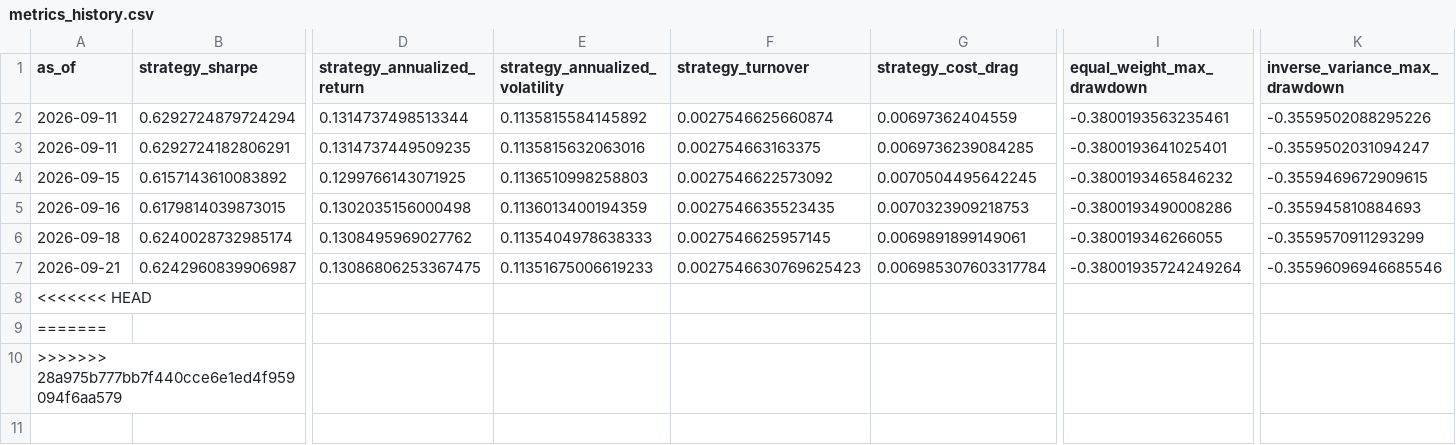
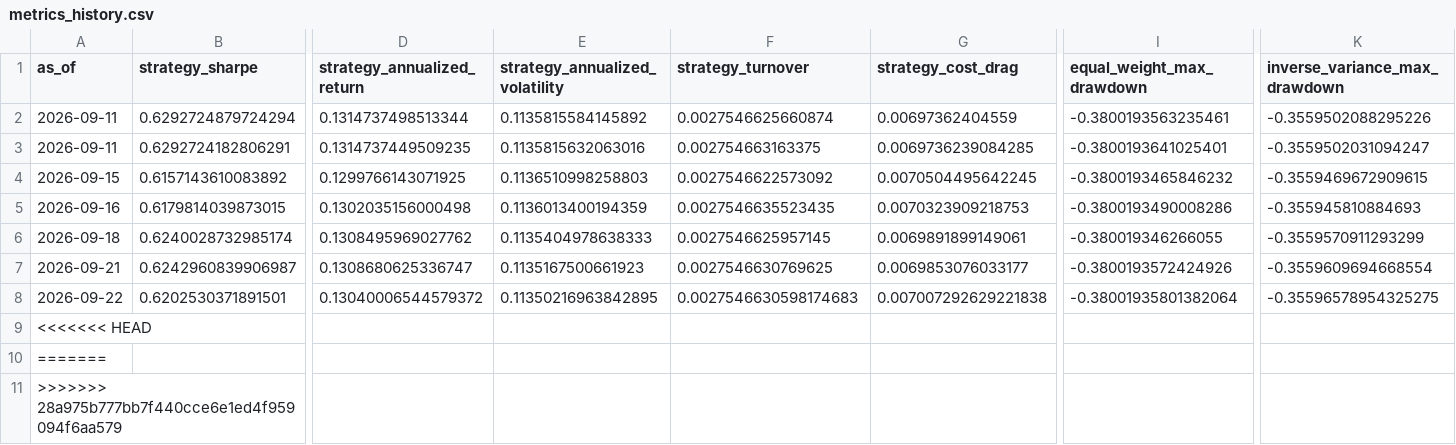
Before and after one commit to shrishaanth/Syntropy, a CSV file: data/outputs/history/metrics_history.csv, drawn as a sheet; only a part is shown, gaps mark what is left out; rows hold the shown columns only; the diff names each change by its address in the sheet, - before the commit and + after, or states it on an @@ line.

```diff
--- a/data/outputs/history/metrics_history.csv
+++ b/data/outputs/history/metrics_history.csv
-D7 (strategy_annualized_return): 0.13086806253367475
+D7 (strategy_annualized_return): 0.1308680625336747
-E7 (strategy_annualized_volatility): 0.11351675006619233
+E7 (strategy_annualized_volatility): 0.1135167500661923
-F7 (strategy_turnover): 0.0027546630769625423
+F7 (strategy_turnover): 0.0027546630769625
-G7 (strategy_cost_drag): 0.006985307603317784
+G7 (strategy_cost_drag): 0.0069853076033177
-I7 (equal_weight_max_drawdown): -0.38001935724249264
+I7 (equal_weight_max_drawdown): -0.3800193572424926
-K7 (inverse_variance_max_drawdown): -0.35596096946685546
+K7 (inverse_variance_max_drawdown): -0.3559609694668554
+row 8: 2026-09-22 | 0.6202530371891501 | 0.13040006544579372 | 0.11350216963842895 | 0.0027546630598174683 | 0.007007292629221838 | -0.38001935801382064 | -0.35596578954325275
```
Also changed, not shown: 3 other files.
